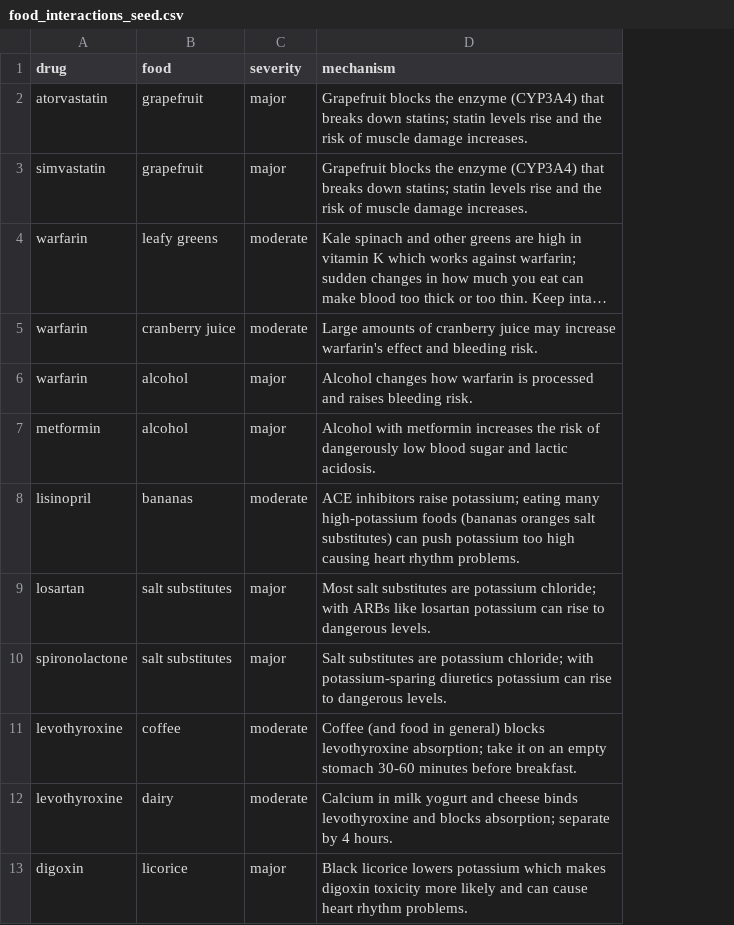
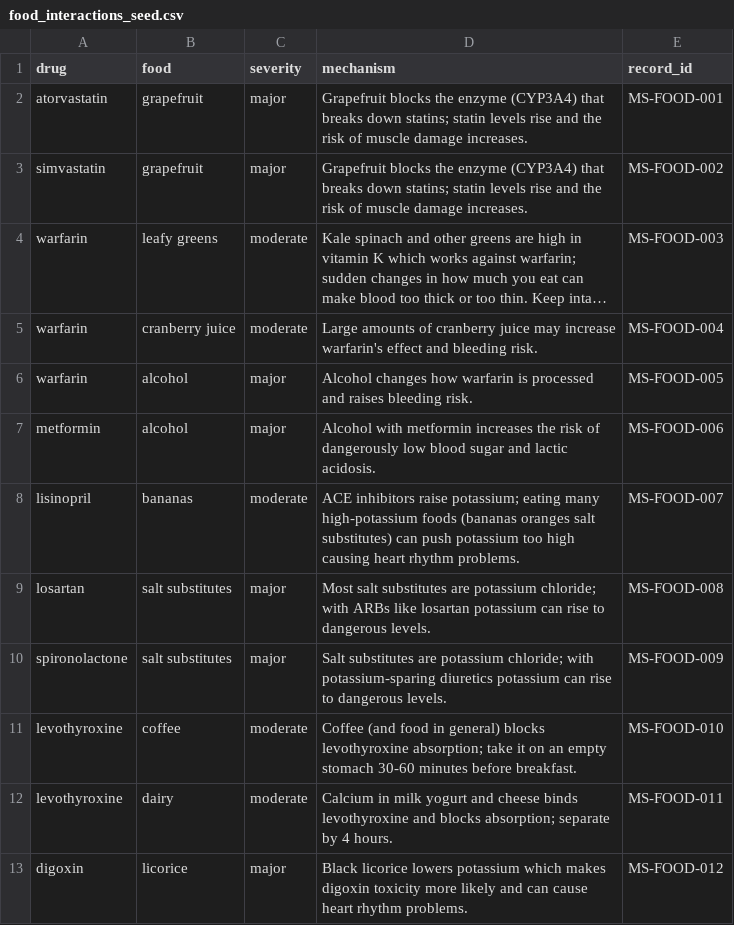
Before and after one commit to aarav-sharma-dev/MedSafe, a CSV file: data/food_interactions_seed.csv, drawn as a sheet; only a part is shown; long unchanged cells end in …; the diff names each change by its address in the sheet, - before the commit and + after, or states it on an @@ line.

```diff
--- a/data/food_interactions_seed.csv
+++ b/data/food_interactions_seed.csv
+column E (record_id), rows 2-13: MS-FOOD-001 | MS-FOOD-002 | MS-FOOD-003 | MS-FOOD-004 | MS-FOOD-005 | MS-FOOD-006 | MS-FOOD-007 | MS-FOOD-008 | MS-FOOD-009 | MS-FOOD-010 | MS-FOOD-011 | MS-FOOD-012
```
Also changed, not shown: data/interactions_seed.csv, 31 other files.
